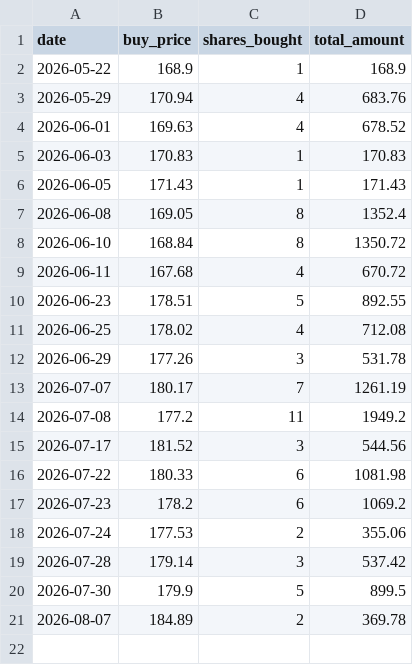
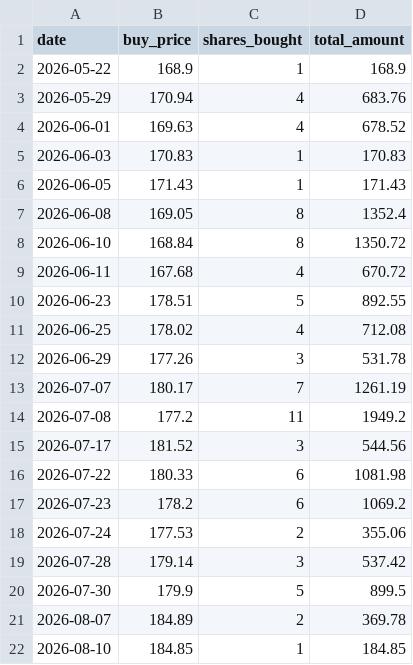
Before and after one commit to reck98/daily-trade-etfs, a CSV file: portfolio/HDFCSML250.csv, drawn as a sheet; the diff names each change by its address in the sheet, - before the commit and + after, or states it on an @@ line.

```diff
--- a/portfolio/HDFCSML250.csv
+++ b/portfolio/HDFCSML250.csv
+row 22: 2026-08-10 | 184.85 | 1 | 184.85
```
Also changed, not shown: portfolio/MON100.csv, portfolio/summary.csv.
